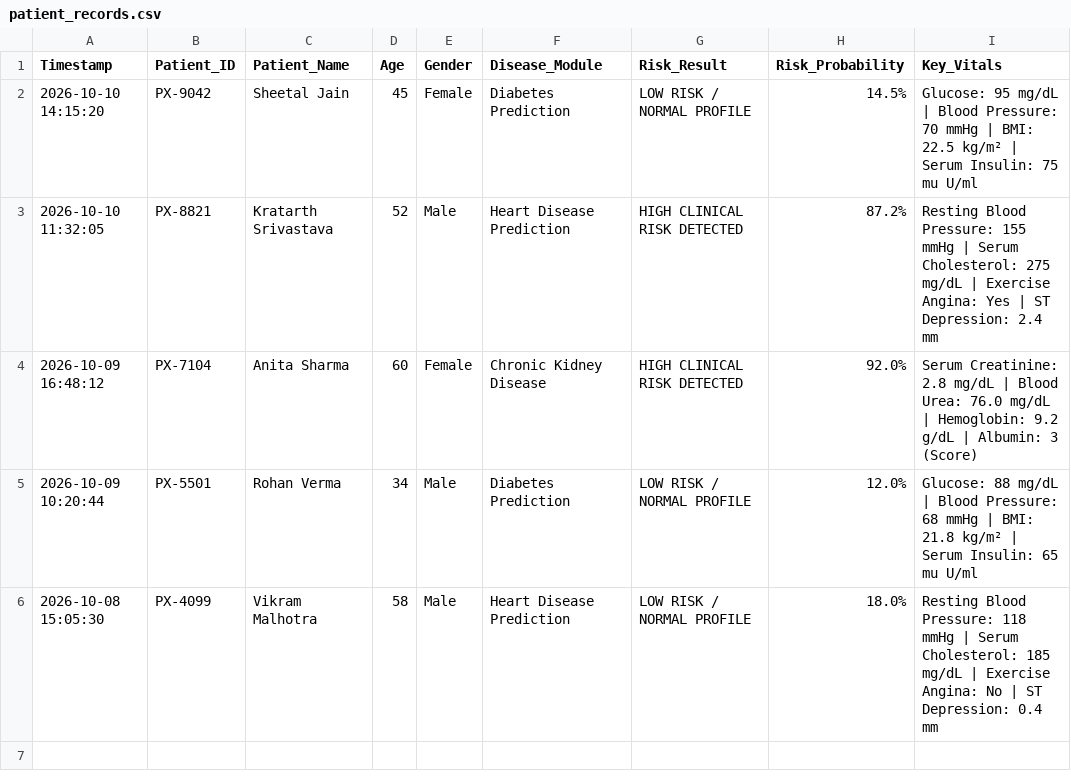
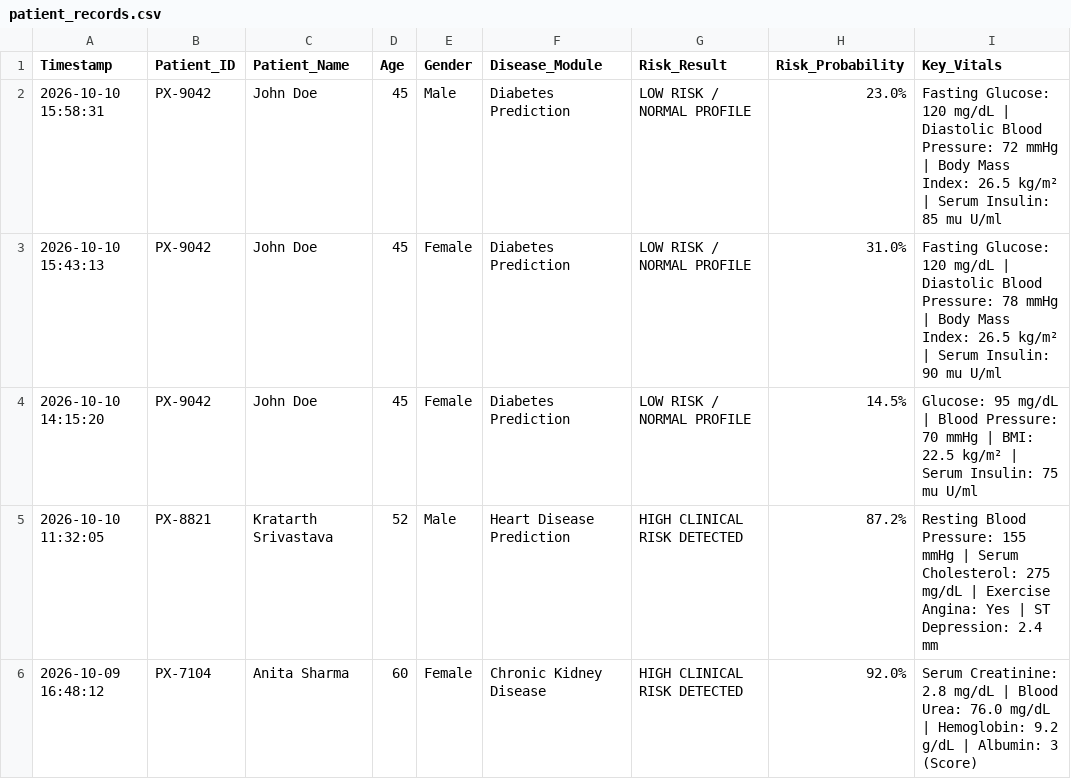
Before and after one commit to jain-sheetal/MedPulse-Portal, a CSV file: patient_records.csv, drawn as a sheet; only a part is shown; the shorter side is filled out with more unchanged rows.

Commit message:
fix: Replace developer name with generic patient pseudonym John Doe and clean case badge in header

```diff
--- a/patient_records.csv
+++ b/patient_records.csv
@@ -1,3 +1,5 @@
 Timestamp,Patient_ID,Patient_Name,Age,Gender,Disease_Module,Risk_Result,Risk_Probability,Key_Vitals
-2026-10-10 14:15:20,PX-9042,Sheetal Jain,45,Female,Diabetes Prediction,LOW RISK / NORMAL PROFILE,14.5%,Glucose: 95 mg/dL | Blood Pressure: 70 mmHg | BMI: 22.5 kg/m² | Serum Insulin: 75 mu U/ml
+2026-10-10 15:58:31,PX-9042,John Doe,45,Male,Diabetes Prediction,LOW RISK / NORMAL PROFILE,23.0%,Fasting Glucose: 120 mg/dL | Diastolic Blood Pressure: 72 mmHg | Body Mass Index: 26.5 kg/m² | Serum Insulin: 85 mu U/ml
+2026-10-10 15:43:13,PX-9042,John Doe,45,Female,Diabetes Prediction,LOW RISK / NORMAL PROFILE,31.0%,Fasting Glucose: 120 mg/dL | Diastolic Blood Pressure: 78 mmHg | Body Mass Index: 26.5 kg/m² | Serum Insulin: 90 mu U/ml
+2026-10-10 14:15:20,PX-9042,John Doe,45,Female,Diabetes Prediction,LOW RISK / NORMAL PROFILE,14.5%,Glucose: 95 mg/dL | Blood Pressure: 70 mmHg | BMI: 22.5 kg/m² | Serum Insulin: 75 mu U/ml
 2026-10-10 11:32:05,PX-8821,Kratarth Srivastava,52,Male,Heart Disease Prediction,HIGH CLINICAL RISK DETECTED,87.2%,Resting Blood Pressure: 155 mmHg | Serum Cholesterol: 275 mg/dL | Exercise Angina: Yes | ST Depression: 2.4 mm
```
Also changed, not shown: 1 other file.
